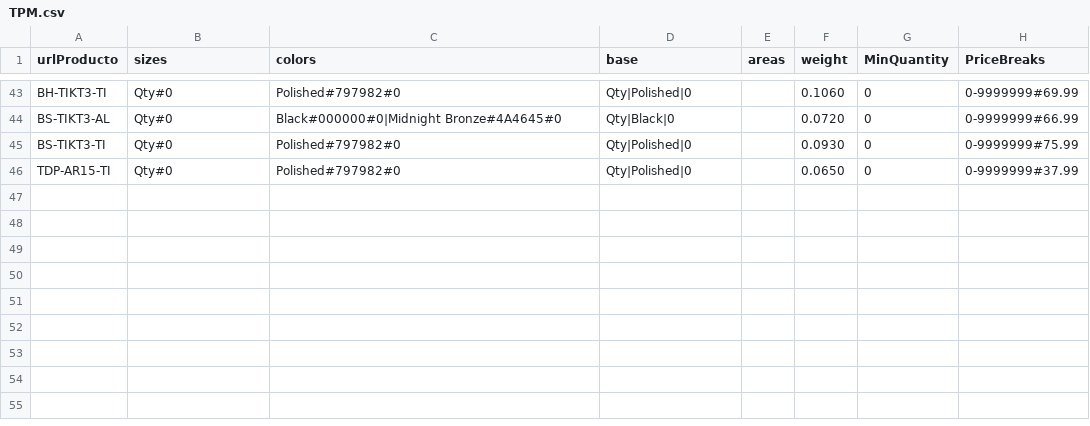
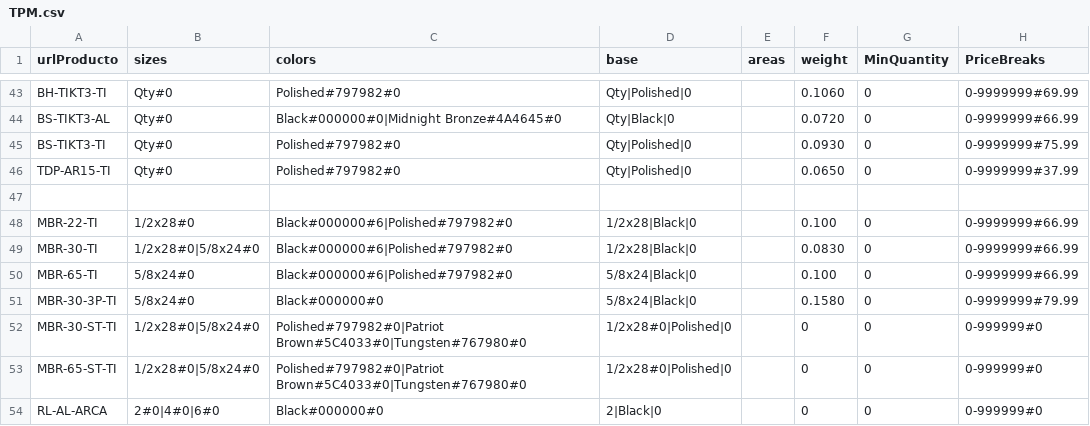
Before and after one commit to rob-dickson/All_Sites_Changes1.1, a CSV file: ApparelAPI/TPM.csv, drawn as a sheet; only a part is shown, gaps mark what is left out.

```diff
--- a/ApparelAPI/TPM.csv
+++ b/ApparelAPI/TPM.csv
@@ -46 +46,9 @@ BS-TIKT3-TI;Qty#0;Polished#797982#0;Qty|Polished|0;;0.0930;0;0-9999999#75.99;
 TDP-AR15-TI;Qty#0;Polished#797982#0;Qty|Polished|0;;0.0650;0;0-9999999#37.99;
+
+MBR-22-TI;1/2x28#0;Black#000000#6|Polished#797982#0;1/2x28|Black|0;;0.100;0;0-9999999#66.99;
+MBR-30-TI;1/2x28#0|5/8x24#0;Black#000000#6|Polished#797982#0;1/2x28|Black|0;;0.0830;0;0-9999999#66.99;
+MBR-65-TI;5/8x24#0;Black#000000#6|Polished#797982#0;5/8x24|Black|0;;0.100;0;0-9999999#66.99;
+MBR-30-3P-TI;5/8x24#0;Black#000000#0;5/8x24|Black|0;;0.1580;0;0-9999999#79.99;
+MBR-30-ST-TI;1/2x28#0|5/8x24#0;Polished#797982#0|Patriot Brown#5C4033#0|Tungsten#767980#0;1/2x28#0|Polished|0;;0;0;0-999999#0
+MBR-65-ST-TI;1/2x28#0|5/8x24#0;Polished#797982#0|Patriot Brown#5C4033#0|Tungsten#767980#0;1/2x28#0|Polished|0;;0;0;0-999999#0
+RL-AL-ARCA;2#0|4#0|6#0;Black#000000#0;2|Black|0;;0;0;0-999999#0
```
Also changed, not shown: 1 other file.
